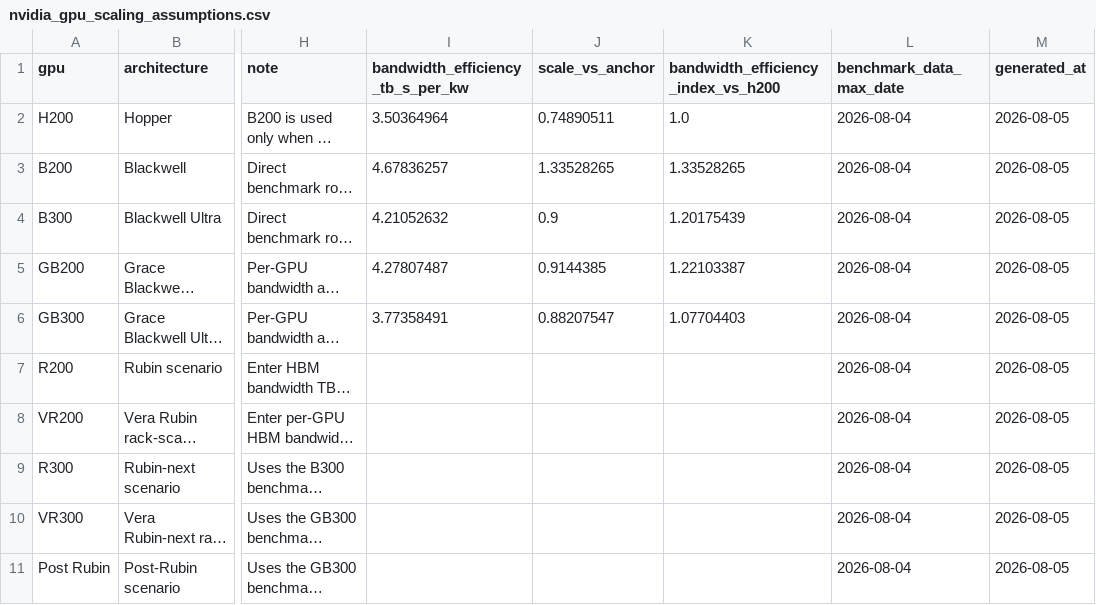
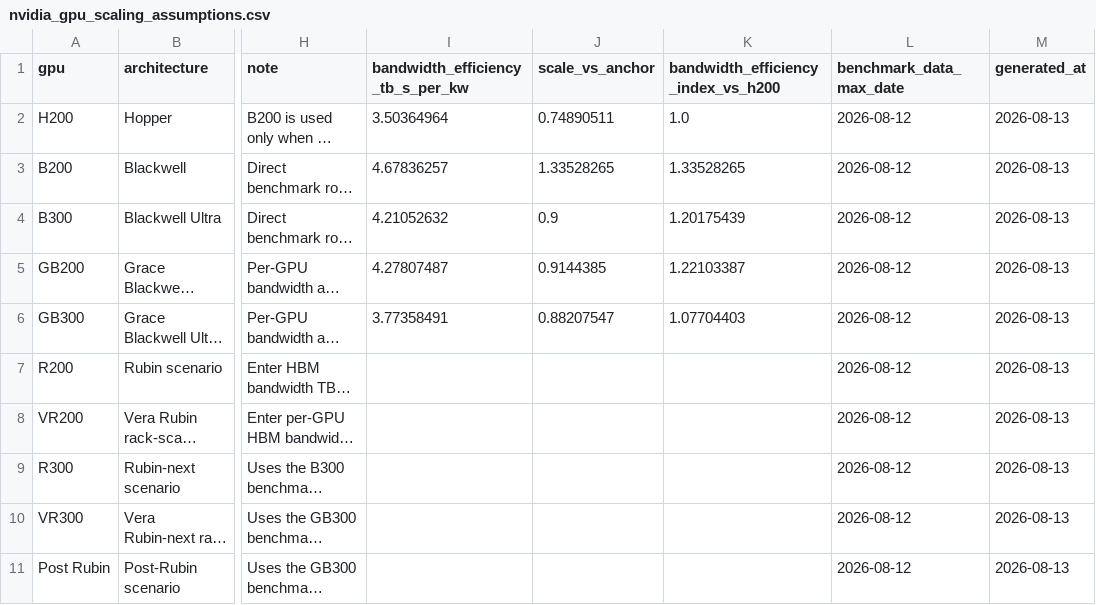
Before and after one commit to abcd00ou/Codex, a CSV file: llm_token_capacity_project/docs/dynamic_reasoning_agent_cost/nvidia_gpu_scaling_assumptions.csv, drawn as a sheet; only a part is shown, gaps mark what is left out; long unchanged cells end in …; the diff names each change by its address in the sheet, - before the commit and + after, or states it on an @@ line.

```diff
--- a/llm_token_capacity_project/docs/dynamic_reasoning_agent_cost/nvidia_gpu_scaling_assumptions.csv
+++ b/llm_token_capacity_project/docs/dynamic_reasoning_agent_cost/nvidia_gpu_scaling_assumptions.csv
-L2:L11 (benchmark_data_max_date): 2026-08-04
+L2:L11 (benchmark_data_max_date): 2026-08-12
-M2:M11 (generated_at): 2026-08-05
+M2:M11 (generated_at): 2026-08-13
```
Also changed, not shown: llm_token_capacity_project/docs/dynamic_reasoning_agent_cost/nvidia_gpu_interactivity_tps_mw_detail.csv, llm_token_capacity_project/docs/dynamic_reasoning_agent_cost/nvidia_gpu_interactivity_tps_mw_summary.csv, 3 other files.
